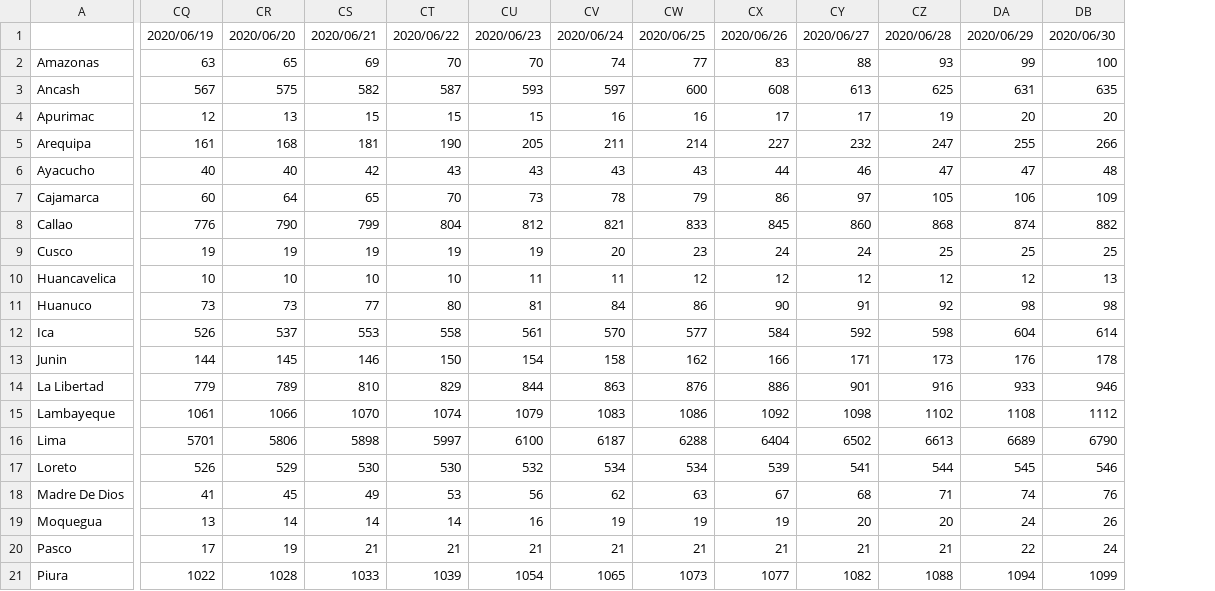
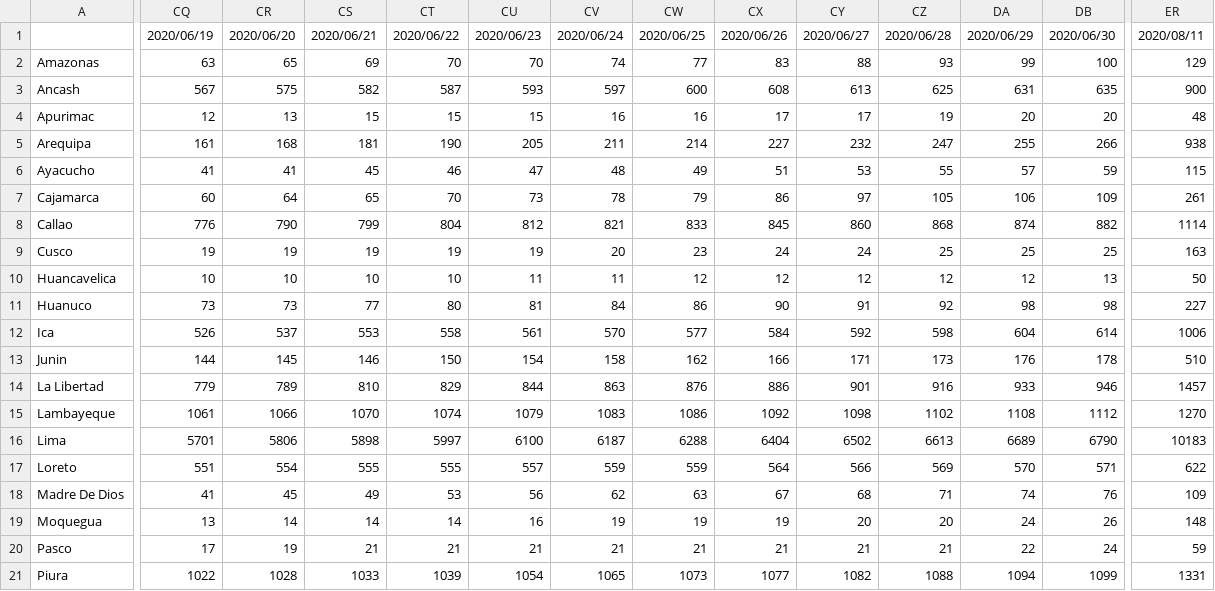
Before and after one commit to MarcoAlvarez/cvd-pe-data, a CSV file: csv/odpe/consolidated-odpe-f.csv, drawn as a sheet; only a part is shown, gaps mark what is left out; the diff covers the shown part only; the diff names each change by its address in the sheet, - before the commit and + after, or states it on an @@ line.

```diff
--- a/csv/odpe/consolidated-odpe-f.csv
+++ b/csv/odpe/consolidated-odpe-f.csv
+column ER, rows 1-21: 2020/08/11 | 129 | 900 | 48 | 938 | 115 | 261 | 1114 | 163 | 50 | 227 | 1006 | 510 | 1457 | 1270 | 10183 | 622 | 109 | 148 | 59 | 1331
-CQ6: 40
+CQ6: 41
-CR6: 40
+CR6: 41
-CS6: 42
+CS6: 45
-CT6: 43
+CT6: 46
-CU6: 43
+CU6: 47
-CV6: 43
+CV6: 48
-CW6: 43
+CW6: 49
-CX6: 44
+CX6: 51
-CY6: 46
+CY6: 53
-CZ6: 47
+CZ6: 55
-DA6: 47
+DA6: 57
-DB6: 48
+DB6: 59
-CQ17: 526
+CQ17: 551
-CR17: 529
+CR17: 554
-CS17: 530
+CS17: 555
-CT17: 530
+CT17: 555
-CU17: 532
+CU17: 557
-CV17: 534
+CV17: 559
-CW17: 534
+CW17: 559
-CX17: 539
+CX17: 564
-CY17: 541
+CY17: 566
-CZ17: 544
+CZ17: 569
-DA17: 545
+DA17: 570
-DB17: 546
+DB17: 571
```
Also changed, not shown: 103 edited cells elsewhere in this file, csv/jhu/consolidated-jhu-c.csv, csv/jhu/consolidated-jhu-f.csv, 3 other files.
